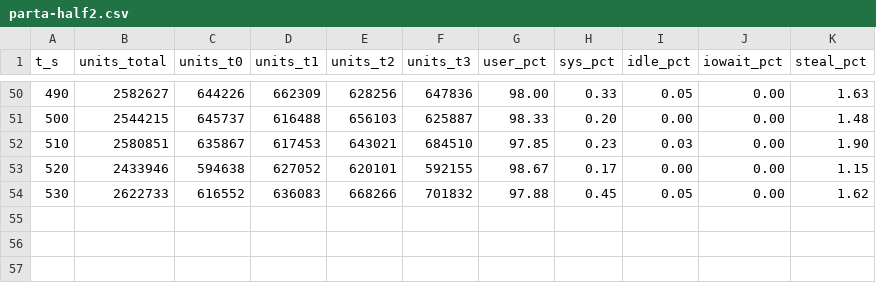
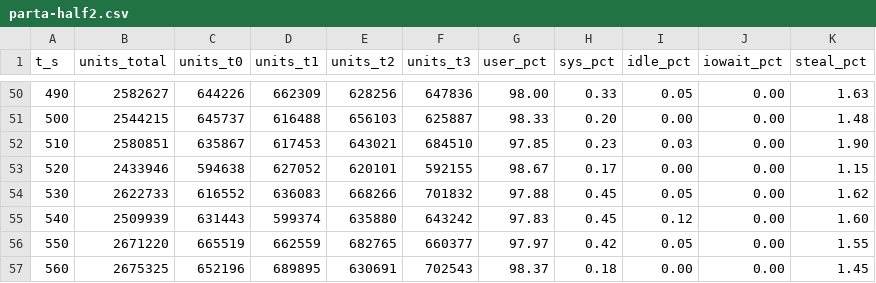
Before and after one commit to gunsandsalvi/Project-Nature, a CSV file: pretests/b80-cloud-runner/results/parta-half2.csv, drawn as a sheet; only a part is shown, gaps mark what is left out.

```diff
--- a/pretests/b80-cloud-runner/results/parta-half2.csv
+++ b/pretests/b80-cloud-runner/results/parta-half2.csv
@@ -54 +54,4 @@ t_s,units_total,units_t0,units_t1,units_t2,units_t3,user_pct,sys_pct,idle_pct,io
 530,2622733,616552,636083,668266,701832,97.88,0.45,0.05,0.00,1.62
+540,2509939,631443,599374,635880,643242,97.83,0.45,0.12,0.00,1.60
+550,2671220,665519,662559,682765,660377,97.97,0.42,0.05,0.00,1.55
+560,2675325,652196,689895,630691,702543,98.37,0.18,0.00,0.00,1.45
```
Also changed, not shown: 1 other file.
